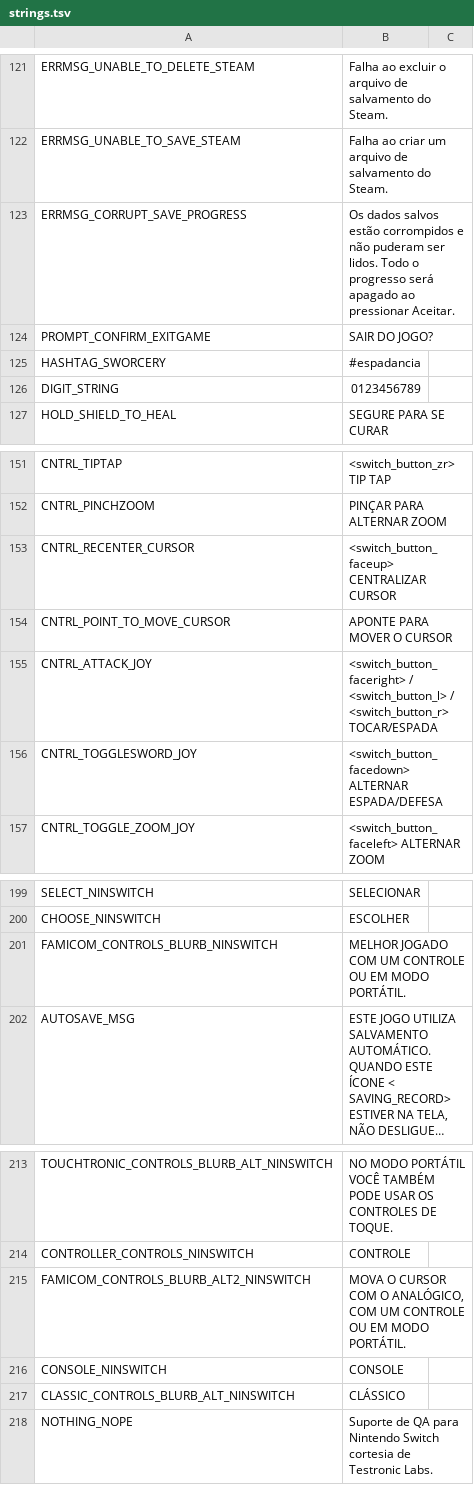
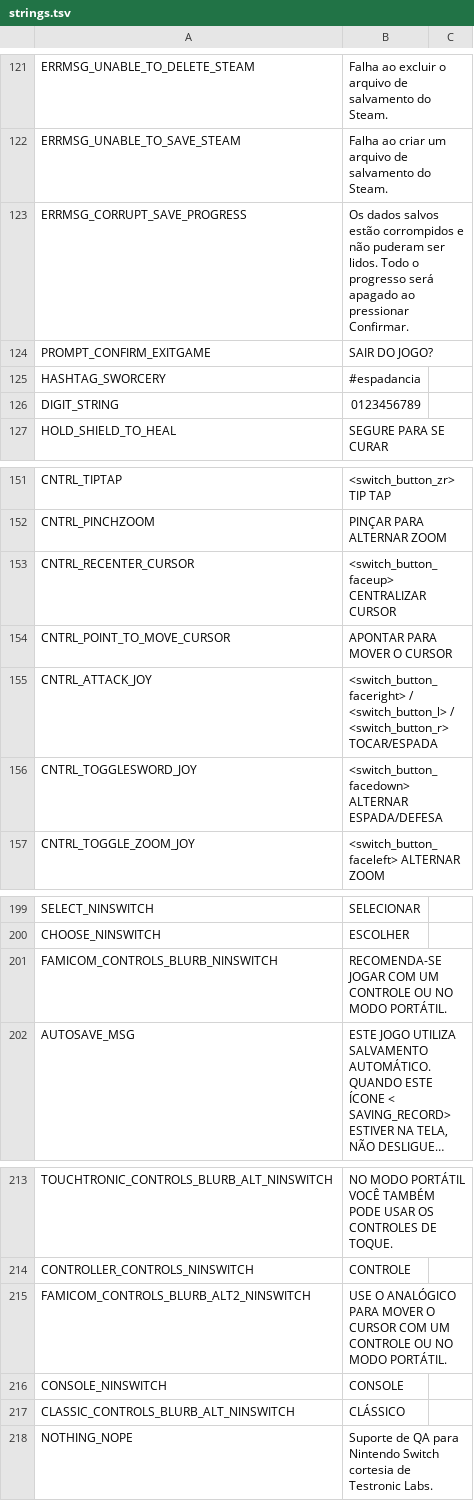
Before and after one commit to cesardeg/swordable, a TSV file: data/locales/portuguese/strings.tsv, drawn as a sheet; only a part is shown, gaps mark what is left out; long unchanged cells end in …; the diff names each change by its address in the sheet, - before the commit and + after, or states it on an @@ line.

```diff
--- a/data/locales/portuguese/strings.tsv
+++ b/data/locales/portuguese/strings.tsv
-B123: …ao pressionar Aceitar.
+B123: …ao pressionar Confirmar.
-B154: APONTE PARA MOVER O CURSOR
+B154: APONTAR PARA MOVER O CURSOR
-B201: MELHOR JOGADO COM UM CONTROLE OU EM MODO PORTÁTIL.
+B201: RECOMENDA-SE JOGAR COM UM CONTROLE OU NO MODO PORTÁTIL.
-B215: MOVA O CURSOR COM O ANALÓGICO, COM UM CONTROLE OU EM MODO PORTÁTIL.
+B215: USE O ANALÓGICO PARA MOVER O CURSOR COM UM CONTROLE OU NO MODO PORTÁTIL.
```
Also changed, not shown: data/locales/portuguese/dialog.tsv, data/locales/spanish/dialog.tsv, 2 other files.
